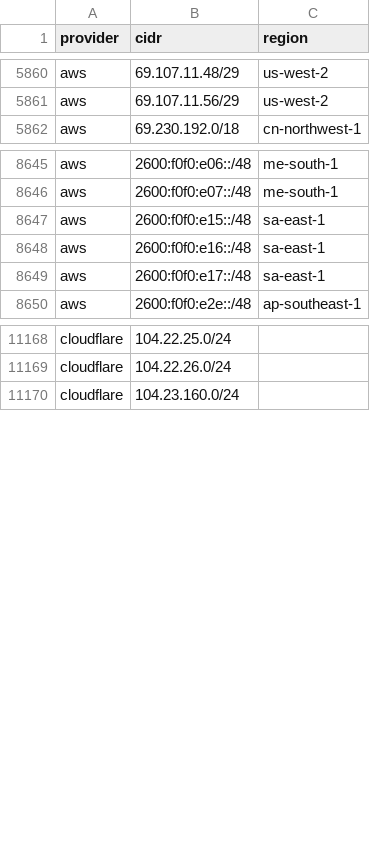
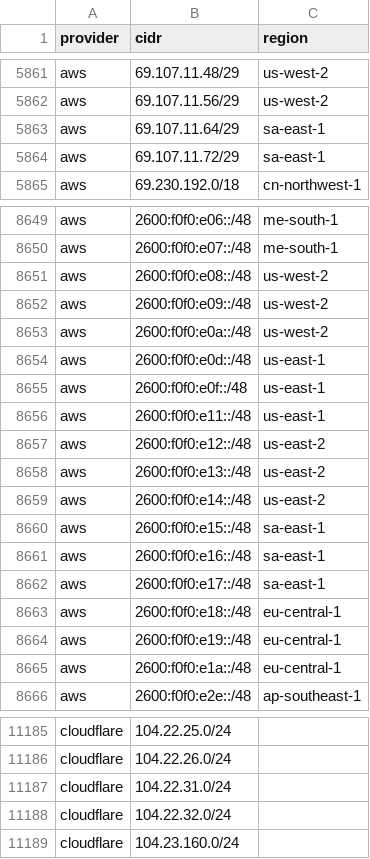
Before and after one commit to prettyleaf/cdn, a CSV file: all/all.csv, drawn as a sheet; only a part is shown, gaps mark what is left out; the diff covers the shown part only.

```diff
--- a/all/all.csv
+++ b/all/all.csv
@@ -5861,2 +5862,4 @@ aws,69.107.11.48/29,us-west-2
 aws,69.107.11.56/29,us-west-2
+aws,69.107.11.64/29,sa-east-1
+aws,69.107.11.72/29,sa-east-1
 aws,69.230.192.0/18,cn-northwest-1
@@ -8646,2 +8650,11 @@ aws,2600:f0f0:e06::/48,me-south-1
 aws,2600:f0f0:e07::/48,me-south-1
+aws,2600:f0f0:e08::/48,us-west-2
+aws,2600:f0f0:e09::/48,us-west-2
+aws,2600:f0f0:e0a::/48,us-west-2
+aws,2600:f0f0:e0d::/48,us-east-1
+aws,2600:f0f0:e0f::/48,us-east-1
+aws,2600:f0f0:e11::/48,us-east-1
+aws,2600:f0f0:e12::/48,us-east-2
+aws,2600:f0f0:e13::/48,us-east-2
+aws,2600:f0f0:e14::/48,us-east-2
 aws,2600:f0f0:e15::/48,sa-east-1
@@ -8649,2 +8662,5 @@ aws,2600:f0f0:e16::/48,sa-east-1
 aws,2600:f0f0:e17::/48,sa-east-1
+aws,2600:f0f0:e18::/48,eu-central-1
+aws,2600:f0f0:e19::/48,eu-central-1
+aws,2600:f0f0:e1a::/48,eu-central-1
 aws,2600:f0f0:e2e::/48,ap-southeast-1
@@ -11169,2 +11186,4 @@ cloudflare,104.22.25.0/24,
 cloudflare,104.22.26.0/24,
+cloudflare,104.22.31.0/24,
+cloudflare,104.22.32.0/24,
 cloudflare,104.23.160.0/24,
```
Also changed, not shown: 8 added rows elsewhere in this file, 8 other files.
